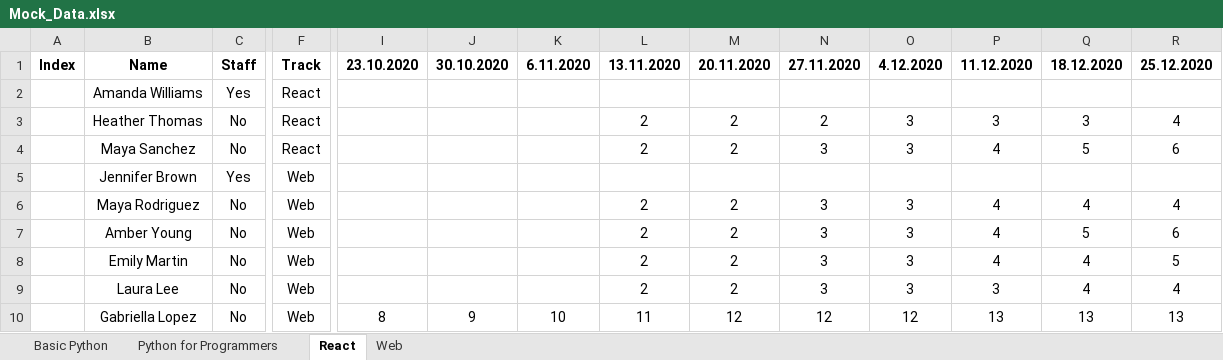
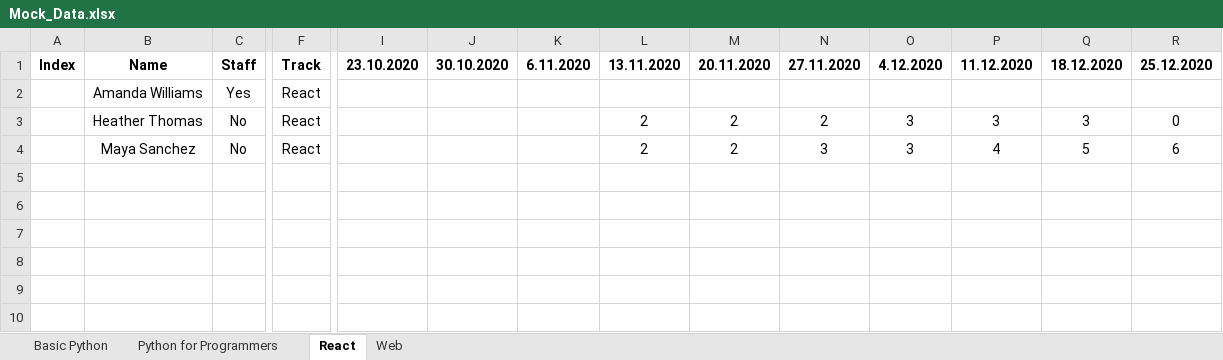
Before and after one commit to HilitOreny/SheCodes, an Excel workbook: Sustain/Mock_Data.xlsx, sheet React, drawn as a sheet; only a part is shown, gaps mark what is left out; values as stored, in another font and other column widths than the file's, no borders; rows hold the shown columns only; the diff names each change by its address in the sheet, - before the commit and + after, or states it on an @@ line.

```diff
--- a/Sustain/Mock_Data.xlsx (sheet React)
+++ b/Sustain/Mock_Data.xlsx (sheet React)
-R3: 4
+R3: 0
-row 5:  | Jennifer Brown | Yes | Web
-row 6:  | Maya Rodriguez | No | Web |  |  |  | 2 | 2 | 3 | 3 | 4 | 4 | 4
-row 7:  | Amber Young | No | Web |  |  |  | 2 | 2 | 3 | 3 | 4 | 5 | 6
-row 8:  | Emily Martin | No | Web |  |  |  | 2 | 2 | 3 | 3 | 4 | 4 | 5
-row 9:  | Laura Lee | No | Web |  |  |  | 2 | 2 | 3 | 3 | 3 | 4 | 4
-row 10:  | Gabriella Lopez | No | Web | 8 | 9 | 10 | 11 | 12 | 12 | 12 | 13 | 13 | 13
```
Also changed, not shown: sheet Basic Python, sheet Python for Programmers, sheet Web, 1 other file.
